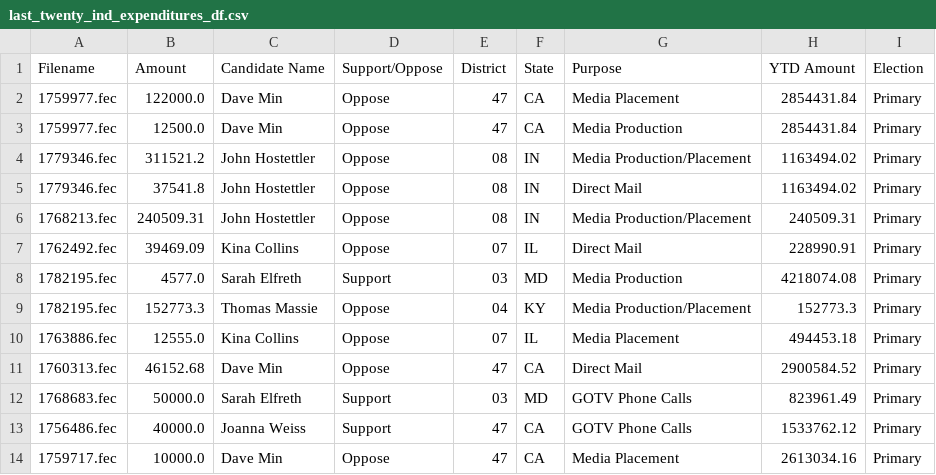
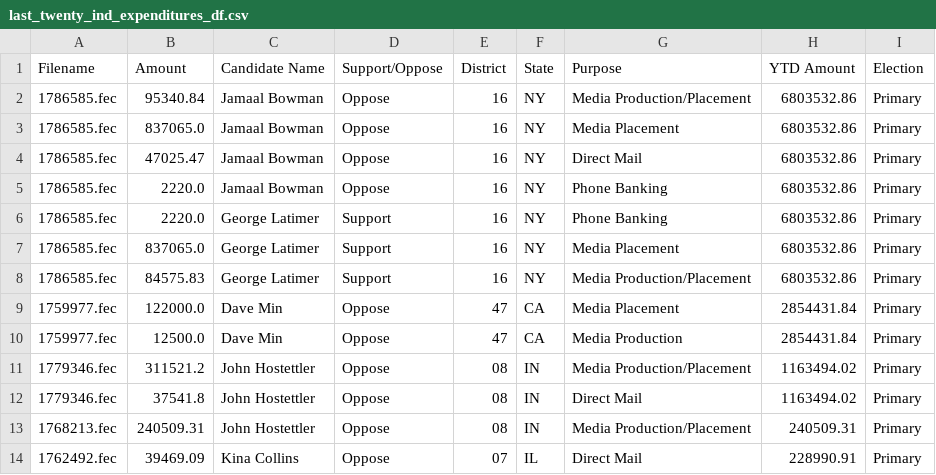
Before and after one commit to lemonaidn/udp_bot, a CSV file: last_twenty_ind_expenditures_df.csv, drawn as a sheet; only a part is shown; the shorter side is filled out with more unchanged rows; the diff names each change by its address in the sheet, - before the commit and + after, or states it on an @@ line.

```diff
--- a/last_twenty_ind_expenditures_df.csv
+++ b/last_twenty_ind_expenditures_df.csv
+row 2: 1786585.fec | 95340.84 | Jamaal Bowman | Oppose | 16 | NY | Media Production/Placement | 6803532.86 | Primary
+row 3: 1786585.fec | 837065.0 | Jamaal Bowman | Oppose | 16 | NY | Media Placement | 6803532.86 | Primary
+row 4: 1786585.fec | 47025.47 | Jamaal Bowman | Oppose | 16 | NY | Direct Mail | 6803532.86 | Primary
+row 5: 1786585.fec | 2220.0 | Jamaal Bowman | Oppose | 16 | NY | Phone Banking | 6803532.86 | Primary
+row 6: 1786585.fec | 2220.0 | George Latimer | Support | 16 | NY | Phone Banking | 6803532.86 | Primary
+row 7: 1786585.fec | 837065.0 | George Latimer | Support | 16 | NY | Media Placement | 6803532.86 | Primary
+row 8: 1786585.fec | 84575.83 | George Latimer | Support | 16 | NY | Media Production/Placement | 6803532.86 | Primary
```
Also changed, not shown: fec_urls.csv, pdf_urls.csv, 3 other files.
